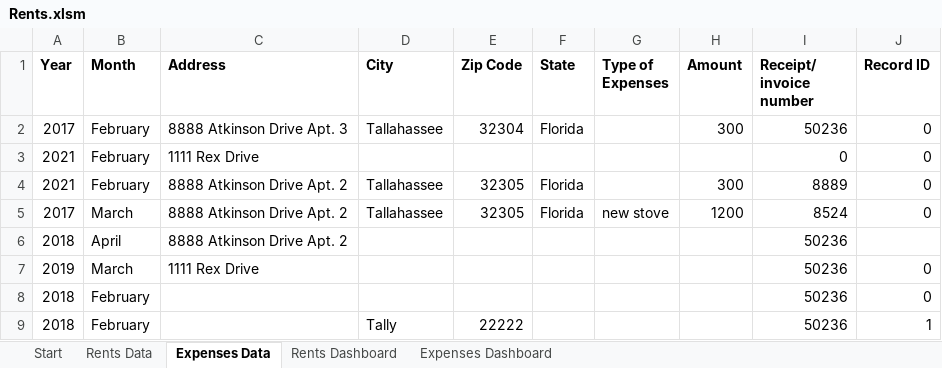
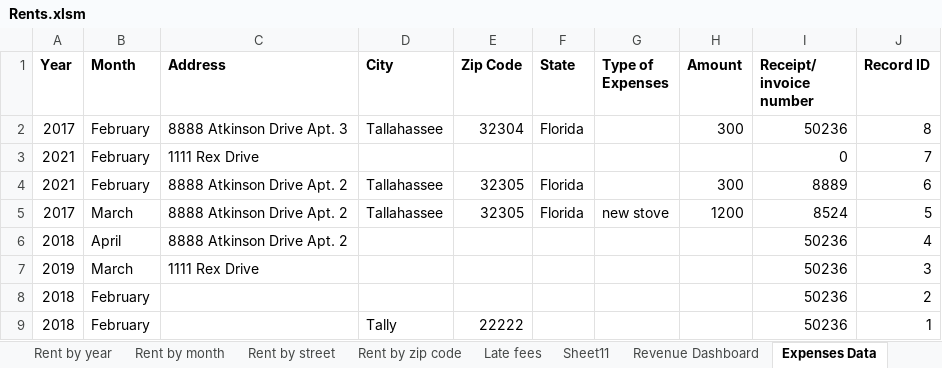
Before and after one commit to SindieCastro/Analyzing_Rents, an Excel workbook: Rents.xlsm, sheet Expenses Data, drawn as a sheet; values as stored, in another font and other column widths than the file's, no borders; the diff names each change by its address in the sheet, - before the commit and + after, or states it on an @@ line.

Commit message:
Created a live Revenue Dashboard

```diff
--- a/Rents.xlsm (sheet Expenses Data)
+++ b/Rents.xlsm (sheet Expenses Data)
-sheet tab: Rents Dashboard
+sheet tab: Rent by year
+sheet tab: Rent by month
+sheet tab: Rent by street
+sheet tab: Rent by zip code
+sheet tab: Late fees
+sheet tab: Sheet11
+sheet tab: Revenue Dashboard
-J2 (Record ID): 0
+J2 (Record ID): 8
-J3 (Record ID): 0
+J3 (Record ID): 7
-J4 (Record ID): 0
+J4 (Record ID): 6
-J5 (Record ID): 0
+J5 (Record ID): 5
-J6 (Record ID): (empty)
+J6 (Record ID): 4
-J7 (Record ID): 0
+J7 (Record ID): 3
-J8 (Record ID): 0
+J8 (Record ID): 2
```
Also changed, not shown: sheet Rents Data, charts or pictures.
